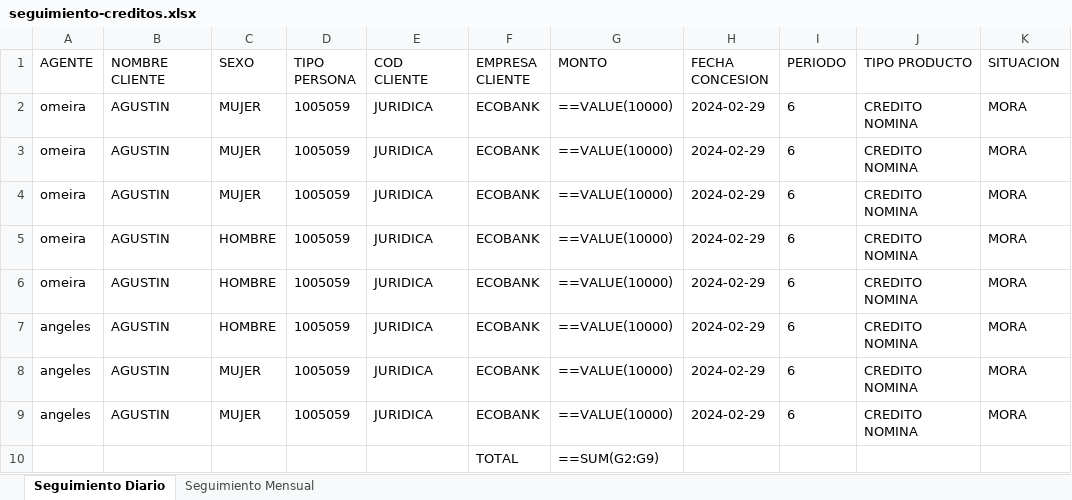
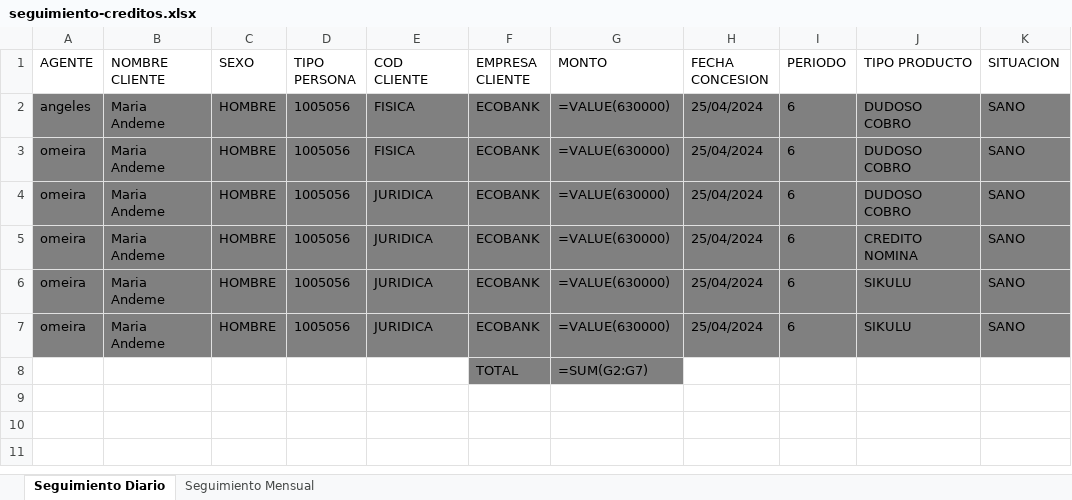
Before and after one commit to DanielNdong/credit-manager, an Excel workbook: public/files/seguimiento-creditos.xlsx, sheet Seguimiento Diario, drawn as a sheet; values as stored, in another font and other column widths than the file's, no borders; formulas without a stored value are shown as written; removed rows and columns are numbered as before the commit, all else as after; the diff names each change by its address in the sheet, - before the commit and + after, or states it on an @@ line.

```diff
--- a/public/files/seguimiento-creditos.xlsx (sheet Seguimiento Diario)
+++ b/public/files/seguimiento-creditos.xlsx (sheet Seguimiento Diario)
+row 2: angeles | Maria Andeme | HOMBRE | 1005056 | FISICA | ECOBANK | =VALUE(630000) | 25/04/2024 | 6 | DUDOSO COBRO | SANO
-A3:K7 fill: none
+A3:K7 fill: #808080
-B3:B7 (NOMBRE CLIENTE): AGUSTIN
+B3:B7 (NOMBRE CLIENTE): Maria Andeme
-C3:C5 (SEXO): MUJER
+C3:C5 (SEXO): HOMBRE
-D3:D7 (TIPO PERSONA): 1005059
+D3:D7 (TIPO PERSONA): 1005056
-E3 (COD CLIENTE): JURIDICA
+E3 (COD CLIENTE): FISICA
-G3:G7 (MONTO): ==VALUE(10000)
+G3:G7 (MONTO): =VALUE(630000)
-H3:H7 (FECHA CONCESION): 2024-02-29
+H3:H7 (FECHA CONCESION): 25/04/2024
-J3:J4 (TIPO PRODUCTO): CREDITO NOMINA
+J3:J4 (TIPO PRODUCTO): DUDOSO COBRO
-K3:K7 (SITUACION): MORA
+K3:K7 (SITUACION): SANO
-J6:J7 (TIPO PRODUCTO): CREDITO NOMINA
+J6:J7 (TIPO PRODUCTO): SIKULU
-row 7: angeles | AGUSTIN | HOMBRE | 1005059 | JURIDICA | ECOBANK | ==VALUE(10000) | 2024-02-29 | 6 | CREDITO NOMINA | MORA
-row 8: angeles | AGUSTIN | MUJER | 1005059 | JURIDICA | ECOBANK | ==VALUE(10000) | 2024-02-29 | 6 | CREDITO NOMINA | MORA
-row 9: angeles | AGUSTIN | MUJER | 1005059 | JURIDICA | ECOBANK | ==VALUE(10000) | 2024-02-29 | 6 | CREDITO NOMINA | MORA
-F8:G8 fill: none
+F8:G8 fill: #808080
-G8 (MONTO): ==SUM(G2:G9)
+G8 (MONTO): =SUM(G2:G7)
```
Also changed, not shown: sheet Seguimiento Mensual, 3 other files.
